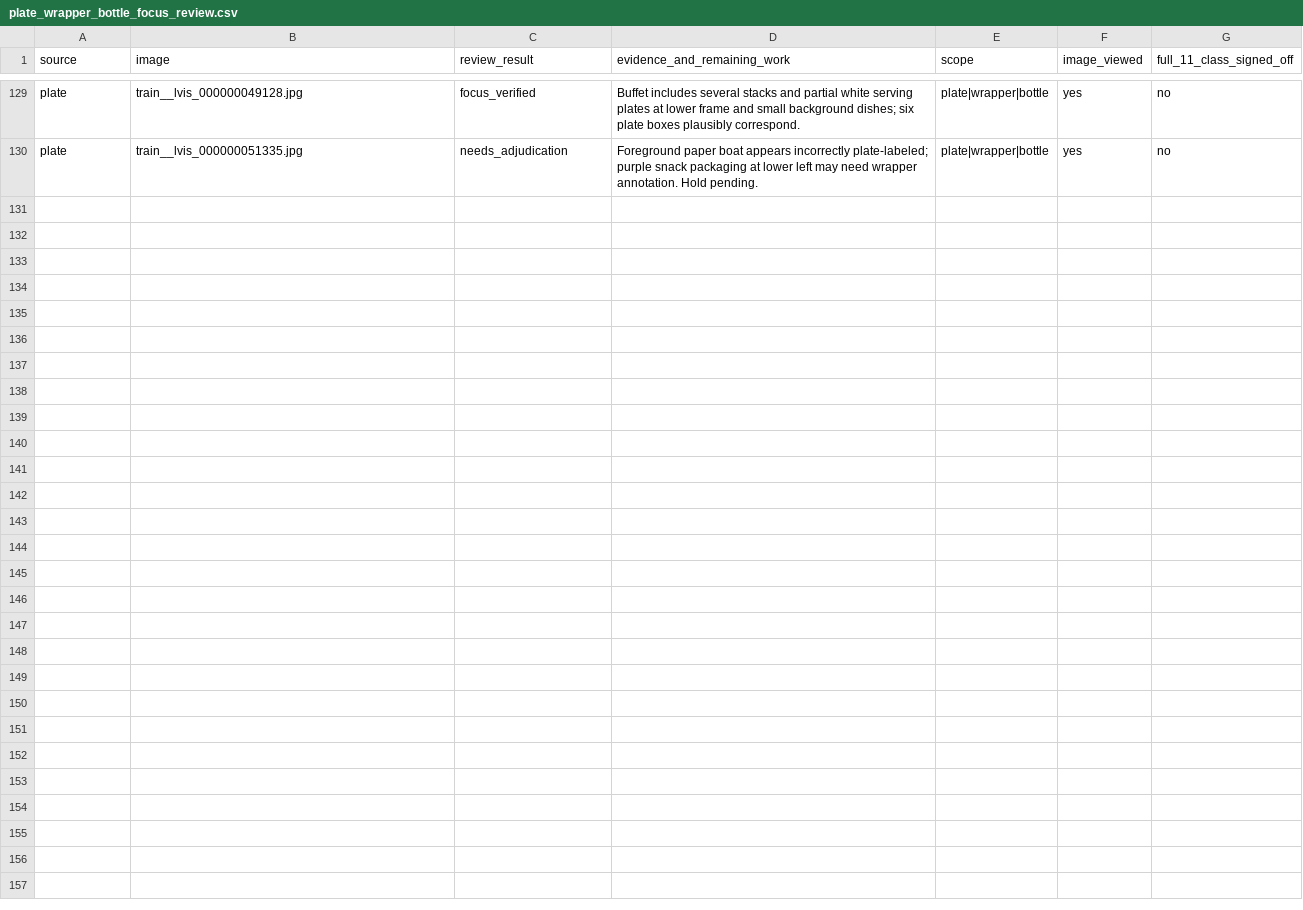
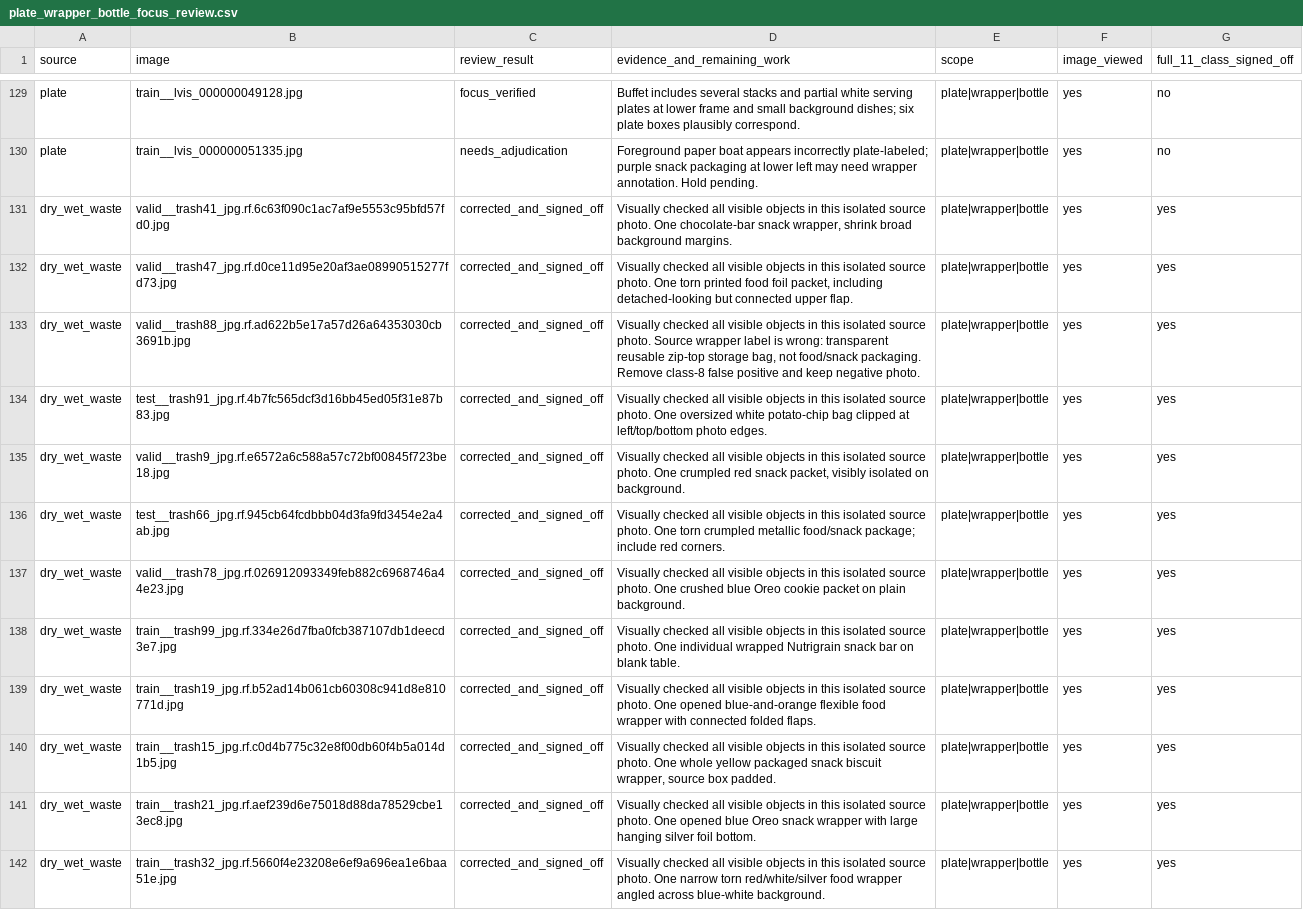
Before and after one commit to cx-57/yolo-cafeteria-research, a CSV file: data/audits/v2_review_2026-10-12/plate_wrapper_bottle_focus_review.csv, drawn as a sheet; only a part is shown, gaps mark what is left out.

Commit message:
Advance three-target-class hand review to 141 examined originals

```diff
--- a/data/audits/v2_review_2026-10-12/plate_wrapper_bottle_focus_review.csv
+++ b/data/audits/v2_review_2026-10-12/plate_wrapper_bottle_focus_review.csv
@@ -130 +130,13 @@ source,image,review_result,evidence_and_remaining_work,scope,image_viewed,full_1
 "plate","train__lvis_000000051335.jpg","needs_adjudication","Foreground paper boat appears incorrectly plate-labeled; purple snack packaging at lower left may need wrapper annotation. Hold pending.","plate|wrapper|bottle","yes","no"
+"dry_wet_waste","valid__trash41_jpg.rf.6c63f090c1ac7af9e5553c95bfd57fd0.jpg","corrected_and_signed_off","Visually checked all visible objects in this isolated source photo. One chocolate-bar snack wrapper, shrink broad background margins.","plate|wrapper|bottle","yes","yes"
+"dry_wet_waste","valid__trash47_jpg.rf.d0ce11d95e20af3ae08990515277fd73.jpg","corrected_and_signed_off","Visually checked all visible objects in this isolated source photo. One torn printed food foil packet, including detached-looking but connected upper flap.","plate|wrapper|bottle","yes","yes"
+"dry_wet_waste","valid__trash88_jpg.rf.ad622b5e17a57d26a64353030cb3691b.jpg","corrected_and_signed_off","Visually checked all visible objects in this isolated source photo. Source wrapper label is wrong: transparent reusable zip-top storage bag, not food/snack packaging. Remove class-8 false positive and keep negative photo.","plate|wrapper|bottle","yes","yes"
+"dry_wet_waste","test__trash91_jpg.rf.4b7fc565dcf3d16bb45ed05f31e87b83.jpg","corrected_and_signed_off","Visually checked all visible objects in this isolated source photo. One oversized white potato-chip bag clipped at left/top/bottom photo edges.","plate|wrapper|bottle","yes","yes"
+"dry_wet_waste","valid__trash9_jpg.rf.e6572a6c588a57c72bf00845f723be18.jpg","corrected_and_signed_off","Visually checked all visible objects in this isolated source photo. One crumpled red snack packet, visibly isolated on background.","plate|wrapper|bottle","yes","yes"
+"dry_wet_waste","test__trash66_jpg.rf.945cb64fcdbbb04d3fa9fd3454e2a4ab.jpg","corrected_and_signed_off","Visually checked all visible objects in this isolated source photo. One torn crumpled metallic food/snack package; include red corners.","plate|wrapper|bottle","yes","yes"
+"dry_wet_waste","valid__trash78_jpg.rf.026912093349feb882c6968746a44e23.jpg","corrected_and_signed_off","Visually checked all visible objects in this isolated source photo. One crushed blue Oreo cookie packet on plain background.","plate|wrapper|bottle","yes","yes"
+"dry_wet_waste","train__trash99_jpg.rf.334e26d7fba0fcb387107db1deecd3e7.jpg","corrected_and_signed_off","Visually checked all visible objects in this isolated source photo. One individual wrapped Nutrigrain snack bar on blank table.","plate|wrapper|bottle","yes","yes"
+"dry_wet_waste","train__trash19_jpg.rf.b52ad14b061cb60308c941d8e810771d.jpg","corrected_and_signed_off","Visually checked all visible objects in this isolated source photo. One opened blue-and-orange flexible food wrapper with connected folded flaps.","plate|wrapper|bottle","yes","yes"
+"dry_wet_waste","train__trash15_jpg.rf.c0d4b775c32e8f00db60f4b5a014d1b5.jpg","corrected_and_signed_off","Visually checked all visible objects in this isolated source photo. One whole yellow packaged snack biscuit wrapper, source box padded.","plate|wrapper|bottle","yes","yes"
+"dry_wet_waste","train__trash21_jpg.rf.aef239d6e75018d88da78529cbe13ec8.jpg","corrected_and_signed_off","Visually checked all visible objects in this isolated source photo. One opened blue Oreo snack wrapper with large hanging silver foil bottom.","plate|wrapper|bottle","yes","yes"
+"dry_wet_waste","train__trash32_jpg.rf.5660f4e23208e6ef9a696ea1e6baa51e.jpg","corrected_and_signed_off","Visually checked all visible objects in this isolated source photo. One narrow torn red/white/silver food wrapper angled across blue-white background.","plate|wrapper|bottle","yes","yes"
```
